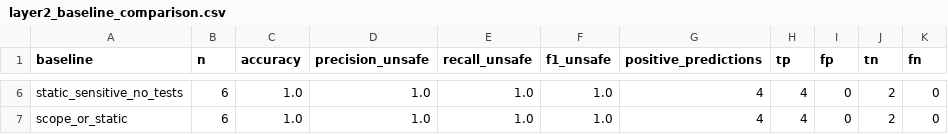
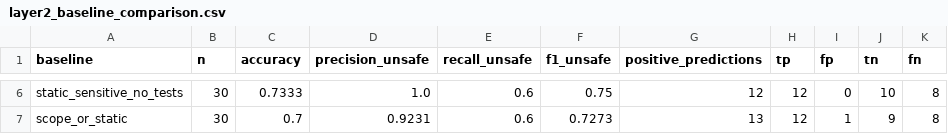
Before and after one commit to Jairogelpi/HarnessCI, a CSV file: datasets/agenticpr-bench-mini/layer2/results/layer2_baseline_comparison.csv, drawn as a sheet; only a part is shown, gaps mark what is left out; the diff covers the shown part only; the diff names each change by its address in the sheet, - before the commit and + after, or states it on an @@ line.

```diff
--- a/datasets/agenticpr-bench-mini/layer2/results/layer2_baseline_comparison.csv
+++ b/datasets/agenticpr-bench-mini/layer2/results/layer2_baseline_comparison.csv
-B6:B7 (n): 6
+B6:B7 (n): 30
-C6 (accuracy): 1.0
+C6 (accuracy): 0.7333
-E6:E7 (recall_unsafe): 1.0
+E6:E7 (recall_unsafe): 0.6
-F6 (f1_unsafe): 1.0
+F6 (f1_unsafe): 0.75
-G6 (positive_predictions): 4
+G6 (positive_predictions): 12
-H6:H7 (tp): 4
+H6:H7 (tp): 12
-J6 (tn): 2
+J6 (tn): 10
-K6:K7 (fn): 0
+K6:K7 (fn): 8
-C7 (accuracy): 1.0
+C7 (accuracy): 0.7
-D7 (precision_unsafe): 1.0
+D7 (precision_unsafe): 0.9231
-F7 (f1_unsafe): 1.0
+F7 (f1_unsafe): 0.7273
-G7 (positive_predictions): 4
+G7 (positive_predictions): 13
-I7 (fp): 0
+I7 (fp): 1
-J7 (tn): 2
+J7 (tn): 9
```
Also changed, not shown: 31 edited cells elsewhere in this file, datasets/agenticpr-bench-mini/layer2/results/layer2_results.csv, 42 other files.
